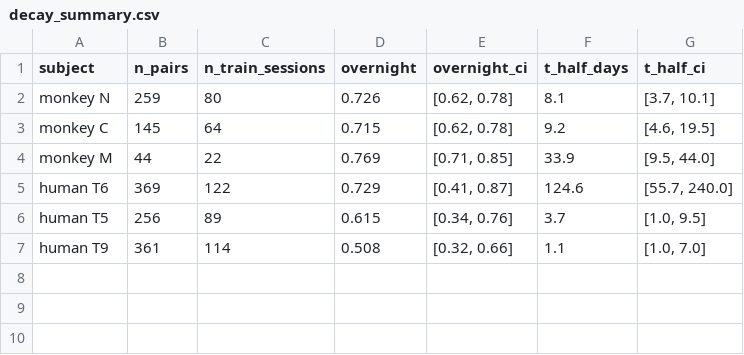
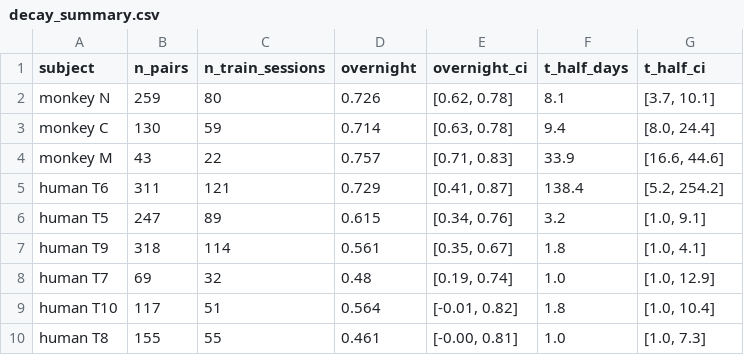
Before and after one commit to Imtiaj-Sajin/invasive-bci, a CSV file: results/decay_summary.csv, drawn as a sheet.

```diff
--- a/results/decay_summary.csv
+++ b/results/decay_summary.csv
@@ -2,6 +2,9 @@ subject,n_pairs,n_train_sessions,overnight,overnight_ci,t_half_days,t_half_ci
 monkey N,259,80,0.726,"[0.62, 0.78]",8.1,"[3.7, 10.1]"
-monkey C,145,64,0.715,"[0.62, 0.78]",9.2,"[4.6, 19.5]"
-monkey M,44,22,0.769,"[0.71, 0.85]",33.9,"[9.5, 44.0]"
-human T6,369,122,0.729,"[0.41, 0.87]",124.6,"[55.7, 240.0]"
-human T5,256,89,0.615,"[0.34, 0.76]",3.7,"[1.0, 9.5]"
-human T9,361,114,0.508,"[0.32, 0.66]",1.1,"[1.0, 7.0]"
+monkey C,130,59,0.714,"[0.63, 0.78]",9.4,"[8.0, 24.4]"
+monkey M,43,22,0.757,"[0.71, 0.83]",33.9,"[16.6, 44.6]"
+human T6,311,121,0.729,"[0.41, 0.87]",138.4,"[5.2, 254.2]"
+human T5,247,89,0.615,"[0.34, 0.76]",3.2,"[1.0, 9.1]"
+human T9,318,114,0.561,"[0.35, 0.67]",1.8,"[1.0, 4.1]"
+human T7,69,32,0.48,"[0.19, 0.74]",1.0,"[1.0, 12.9]"
+human T10,117,51,0.564,"[-0.01, 0.82]",1.8,"[1.0, 10.4]"
+human T8,155,55,0.461,"[-0.00, 0.81]",1.0,"[1.0, 7.3]"
```
Also changed, not shown: results/reg_tradeoff/rule_across_subjects.csv, 34 other files.
